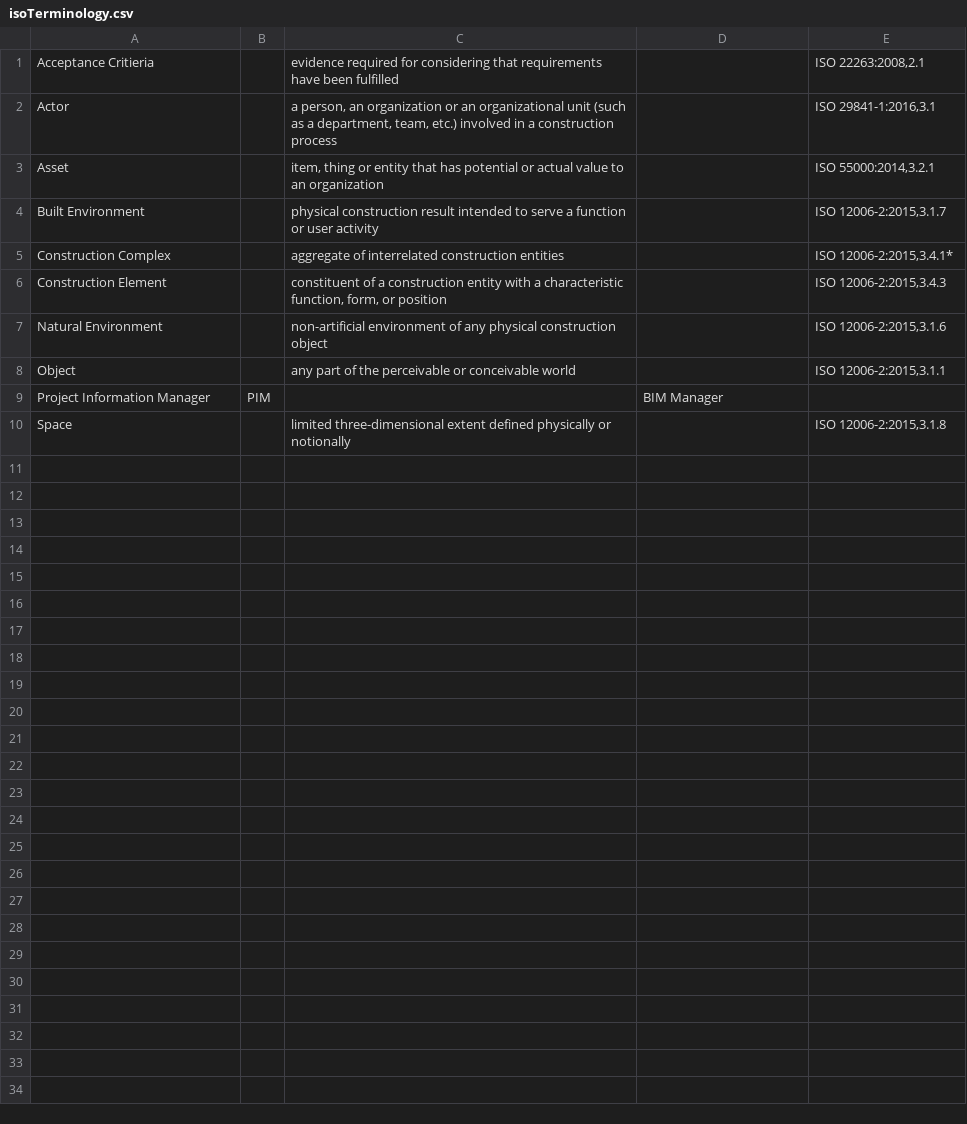
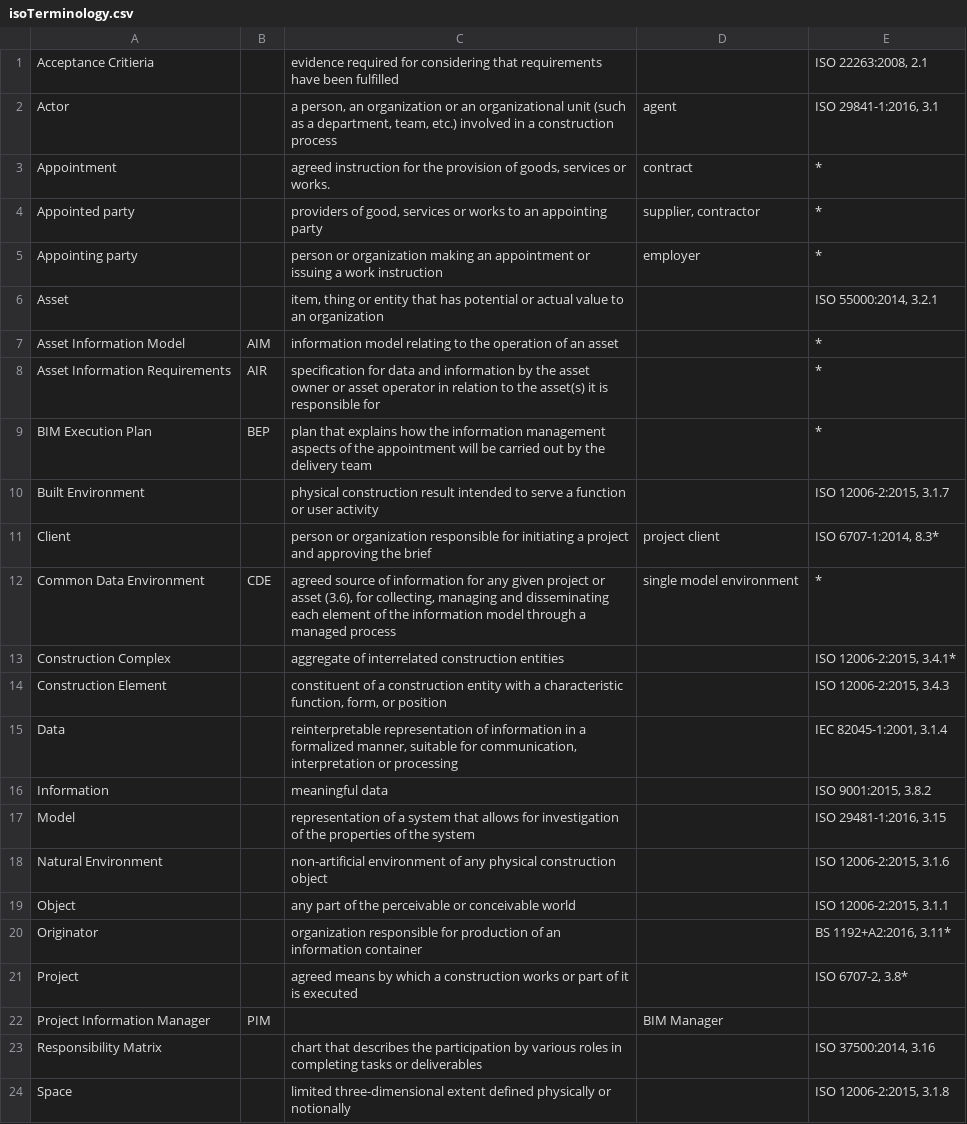
Before and after one commit to bredigital/isoTerminology, a CSV file: isoTerminology.csv, drawn as a sheet; addresses are those after the commit; the diff names each change by its address in the sheet, - before the commit and + after, or states it on an @@ line.

Commit message:
Added terms agreed at Paris

```diff
--- a/isoTerminology.csv
+++ b/isoTerminology.csv
-E1: ISO 22263:2008,2.1
+E1: ISO 22263:2008, 2.1
-D2: (empty)
+D2: agent
-E2: ISO 29841-1:2016,3.1
+E2: ISO 29841-1:2016, 3.1
+row 3: Appointment |  | agreed instruction for the provision of goods, services or works. | contract | *
+row 4: Appointed party |  | providers of good, services or works to an appointing party | supplier, contractor | *
+row 5: Appointing party |  | person or organization making an appointment or issuing a work instruction | employer | *
-E6: ISO 55000:2014,3.2.1
+E6: ISO 55000:2014, 3.2.1
+row 7: Asset Information Model | AIM | information model relating to the operation of an asset |  | *
+row 8: Asset Information Requirements | AIR | specification for data and information by the asset owner or asset operator in relation to the asset(s) it is responsible for |  | *
+row 9: BIM Execution Plan | BEP | plan that explains how the information management aspects of the appointment will be carried out by the delivery team |  | *
-E10: ISO 12006-2:2015,3.1.7
+E10: ISO 12006-2:2015, 3.1.7
+row 11: Client |  | person or organization responsible for initiating a project and approving the brief | project client | ISO 6707-1:2014, 8.3*
+row 12: Common Data Environment | CDE | agreed source of information for any given project or asset (3.6), for collecting, managing and disseminating each element of the information model through a managed process | single model environment | *
-E13: ISO 12006-2:2015,3.4.1*
+E13: ISO 12006-2:2015, 3.4.1*
-E14: ISO 12006-2:2015,3.4.3
+E14: ISO 12006-2:2015, 3.4.3
+row 15: Data |  | reinterpretable representation of information in a formalized manner, suitable for communication, interpretation or processing |  | IEC 82045-1:2001, 3.1.4
+row 16: Information |  | meaningful data |  | ISO 9001:2015, 3.8.2
+row 17: Model |  | representation of a system that allows for investigation of the properties of the system |  | ISO 29481-1:2016, 3.15
-E18: ISO 12006-2:2015,3.1.6
+E18: ISO 12006-2:2015, 3.1.6
-E19: ISO 12006-2:2015,3.1.1
+E19: ISO 12006-2:2015, 3.1.1
+row 20: Originator |  | organization responsible for production of an information container |  | BS 1192+A2:2016, 3.11*
+row 21: Project |  | agreed means by which a construction works or part of it is executed |  | ISO 6707-2, 3.8*
+row 23: Responsibility Matrix |  | chart that describes the participation by various roles in completing tasks or deliverables |  | ISO 37500:2014, 3.16
-E24: ISO 12006-2:2015,3.1.8
+E24: ISO 12006-2:2015, 3.1.8
```
Also changed, not shown: 1 other file.
